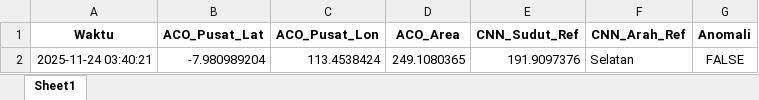
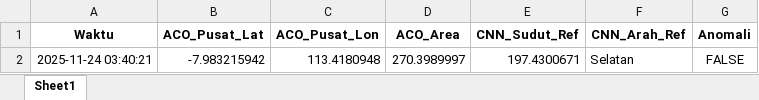
Before and after one commit to Felix-ryn/gempatektonik, an Excel workbook: output/Laporan_Arah_Validasi_2025.xlsx, sheet Sheet1, drawn as a sheet; values as stored, in another font and other column widths than the file's, no borders; the diff names each change by its address in the sheet, - before the commit and + after, or states it on an @@ line.

```diff
--- a/output/Laporan_Arah_Validasi_2025.xlsx (sheet Sheet1)
+++ b/output/Laporan_Arah_Validasi_2025.xlsx (sheet Sheet1)
-B2 (ACO_Pusat_Lat): -7.980989204
+B2 (ACO_Pusat_Lat): -7.983215942
-C2 (ACO_Pusat_Lon): 113.4538424
+C2 (ACO_Pusat_Lon): 113.4180948
-D2 (ACO_Area): 249.1080365
+D2 (ACO_Area): 270.3989997
-E2 (CNN_Sudut_Ref): 191.9097376
+E2 (CNN_Sudut_Ref): 197.4300671
```
Also changed, not shown: output/Laporan_Arah_Data_Lama_2022_2024.xlsx, output/aco_results/aco_zoning_data_for_lstm.xlsx, 27 other files.
